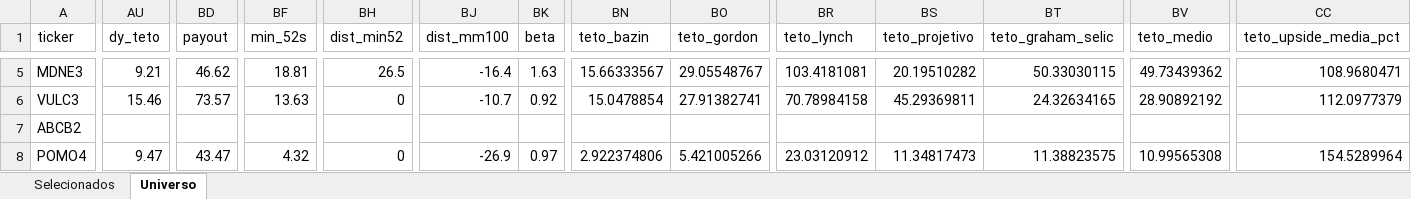
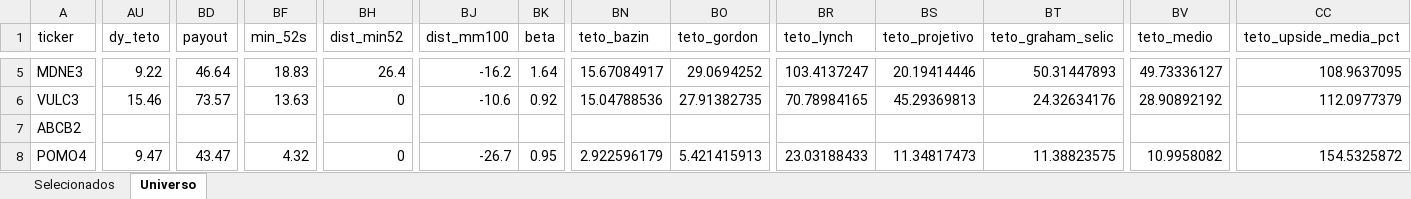
Before and after one commit to henriquebdasilva/screener-b3, an Excel workbook: reports/screener_2026-08-11.xlsx, sheet Universo, drawn as a sheet; only a part is shown, gaps mark what is left out; values as stored, in another font and other column widths than the file's, no borders; the diff covers the shown part only; the diff names each change by its address in the sheet, - before the commit and + after, or states it on an @@ line.

```diff
--- a/reports/screener_2026-08-11.xlsx (sheet Universo)
+++ b/reports/screener_2026-08-11.xlsx (sheet Universo)
-AU5 (dy_teto): 9.21
+AU5 (dy_teto): 9.22
-BD5 (payout): 46.62
+BD5 (payout): 46.64
-BF5 (min_52s): 18.81
+BF5 (min_52s): 18.83
-BH5 (dist_min52): 26.5
+BH5 (dist_min52): 26.4
-BJ5 (dist_mm100): -16.4
+BJ5 (dist_mm100): -16.2
-BK5 (beta): 1.63
+BK5 (beta): 1.64
-BN5 (teto_bazin): 15.66333567
+BN5 (teto_bazin): 15.67084917
-BO5 (teto_gordon): 29.05548767
+BO5 (teto_gordon): 29.0694252
-BR5 (teto_lynch): 103.4181081
+BR5 (teto_lynch): 103.4137247
-BS5 (teto_projetivo): 20.19510282
+BS5 (teto_projetivo): 20.19414446
-BT5 (teto_graham_selic): 50.33030115
+BT5 (teto_graham_selic): 50.31447893
-BV5 (teto_medio): 49.73439362
+BV5 (teto_medio): 49.73336127
-CC5 (teto_upside_media_pct): 108.9680471
+CC5 (teto_upside_media_pct): 108.9637095
-BJ6 (dist_mm100): -10.7
+BJ6 (dist_mm100): -10.6
-BN6 (teto_bazin): 15.0478854
+BN6 (teto_bazin): 15.04788536
-BO6 (teto_gordon): 27.91382741
+BO6 (teto_gordon): 27.91382735
-BR6 (teto_lynch): 70.78984158
+BR6 (teto_lynch): 70.78984165
-BS6 (teto_projetivo): 45.29369811
+BS6 (teto_projetivo): 45.29369813
-BT6 (teto_graham_selic): 24.32634165
+BT6 (teto_graham_selic): 24.32634176
-BJ8 (dist_mm100): -26.9
+BJ8 (dist_mm100): -26.7
-BK8 (beta): 0.97
+BK8 (beta): 0.95
-BN8 (teto_bazin): 2.922374806
+BN8 (teto_bazin): 2.922596179
-BO8 (teto_gordon): 5.421005266
+BO8 (teto_gordon): 5.421415913
-BR8 (teto_lynch): 23.03120912
+BR8 (teto_lynch): 23.03188433
-BV8 (teto_medio): 10.99565308
+BV8 (teto_medio): 10.9958082
-CC8 (teto_upside_media_pct): 154.5289964
+CC8 (teto_upside_media_pct): 154.5325872
```
Also changed, not shown: 1442 edited cells elsewhere in this sheet, sheet Selecionados, 3 other files.
